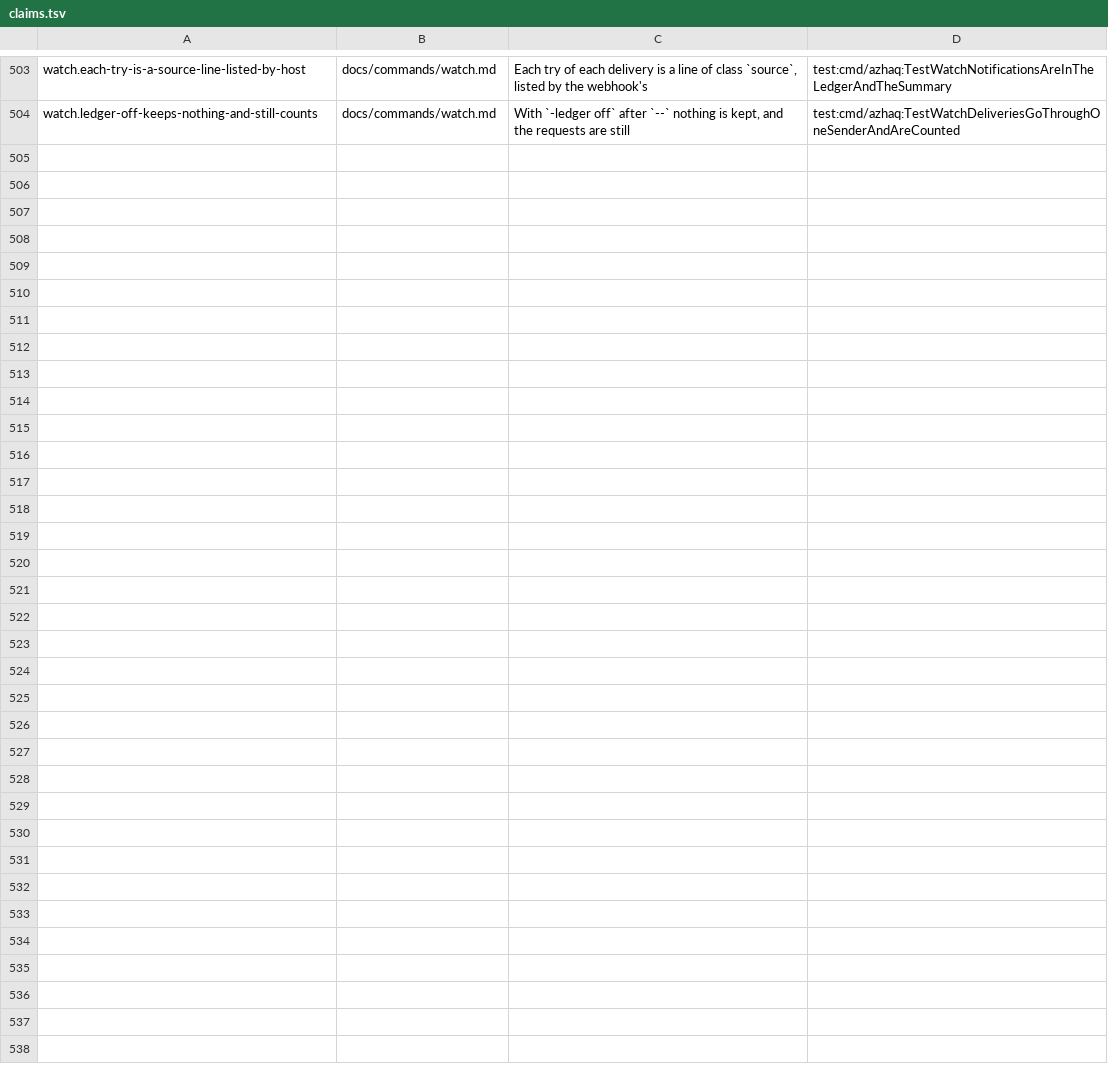
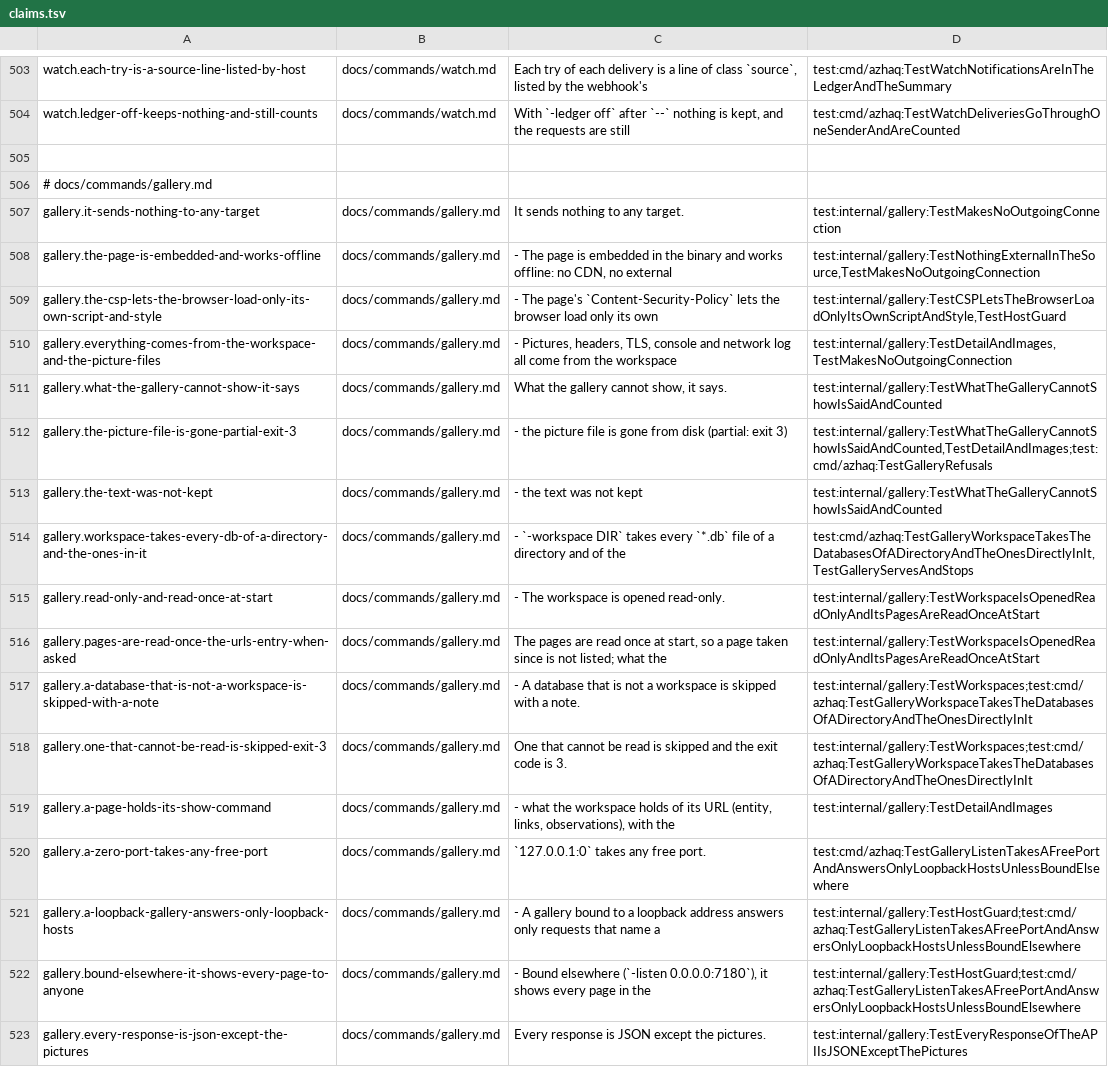
Before and after one commit to lilsadfoqs/azhaq, a TSV file: docs/claims.tsv, drawn as a sheet; only a part is shown, gaps mark what is left out; the diff names each change by its address in the sheet, - before the commit and + after, or states it on an @@ line.

Commit message:
test(gallery): prove the claims of the gallery page
The gallery sends nothing, serves a CSP of its own script and style, opens
the workspace read-only, reads the pages once, says what it cannot show,
answers only loopback hosts when bound to loopback, and answers JSON except
the pictures.

Refs #21

```diff
--- a/docs/claims.tsv
+++ b/docs/claims.tsv
+row 505: (empty)
+row 506: # docs/commands/gallery.md
+row 507: gallery.it-sends-nothing-to-any-target | docs/commands/gallery.md | It sends nothing to any target. | test:internal/gallery:TestMakesNoOutgoingConnection
+row 508: gallery.the-page-is-embedded-and-works-offline | docs/commands/gallery.md | - The page is embedded in the binary and works offline: no CDN, no external | test:internal/gallery:TestNothingExternalInTheSource,TestMakesNoOutgoingConnection
+row 509: gallery.the-csp-lets-the-browser-load-only-its-own-script-and-style | docs/commands/gallery.md | - The page's `Content-Security-Policy` lets the browser load only its own | test:internal/gallery:TestCSPLetsTheBrowserLoadOnlyItsOwnScriptAndStyle,TestHostGuard
+row 510: gallery.everything-comes-from-the-workspace-and-the-picture-files | docs/commands/gallery.md | - Pictures, headers, TLS, console and network log all come from the workspace | test:internal/gallery:TestDetailAndImages,TestMakesNoOutgoingConnection
+row 511: gallery.what-the-gallery-cannot-show-it-says | docs/commands/gallery.md | What the gallery cannot show, it says. | test:internal/gallery:TestWhatTheGalleryCannotShowIsSaidAndCounted
+row 512: gallery.the-picture-file-is-gone-partial-exit-3 | docs/commands/gallery.md | - the picture file is gone from disk (partial: exit 3) | test:internal/gallery:TestWhatTheGalleryCannotShowIsSaidAndCounted,TestDetailAndImages;test:cmd/azhaq:TestGalleryRefusals
+row 513: gallery.the-text-was-not-kept | docs/commands/gallery.md | - the text was not kept | test:internal/gallery:TestWhatTheGalleryCannotShowIsSaidAndCounted
+row 514: gallery.workspace-takes-every-db-of-a-directory-and-the-ones-in-it | docs/commands/gallery.md | - `-workspace DIR` takes every `*.db` file of a directory and of the | test:cmd/azhaq:TestGalleryWorkspaceTakesTheDatabasesOfADirectoryAndTheOnesDirectlyInIt,TestGalleryServesAndStops
+row 515: gallery.read-only-and-read-once-at-start | docs/commands/gallery.md | - The workspace is opened read-only. | test:internal/gallery:TestWorkspaceIsOpenedReadOnlyAndItsPagesAreReadOnceAtStart
+row 516: gallery.pages-are-read-once-the-urls-entry-when-asked | docs/commands/gallery.md | The pages are read once at start, so a page taken since is not listed; what the | test:internal/gallery:TestWorkspaceIsOpenedReadOnlyAndItsPagesAreReadOnceAtStart
+row 517: gallery.a-database-that-is-not-a-workspace-is-skipped-with-a-note | docs/commands/gallery.md | - A database that is not a workspace is skipped with a note. | test:internal/gallery:TestWorkspaces;test:cmd/azhaq:TestGalleryWorkspaceTakesTheDatabasesOfADirectoryAndTheOnesDirectlyInIt
+row 518: gallery.one-that-cannot-be-read-is-skipped-exit-3 | docs/commands/gallery.md | One that cannot be read is skipped and the exit code is 3. | test:internal/gallery:TestWorkspaces;test:cmd/azhaq:TestGalleryWorkspaceTakesTheDatabasesOfADirectoryAndTheOnesDirectlyInIt
+row 519: gallery.a-page-holds-its-show-command | docs/commands/gallery.md | - what the workspace holds of its URL (entity, links, observations), with the | test:internal/gallery:TestDetailAndImages
+row 520: gallery.a-zero-port-takes-any-free-port | docs/commands/gallery.md | `127.0.0.1:0` takes any free port. | test:cmd/azhaq:TestGalleryListenTakesAFreePortAndAnswersOnlyLoopbackHostsUnlessBoundElsewhere
+row 521: gallery.a-loopback-gallery-answers-only-loopback-hosts | docs/commands/gallery.md | - A gallery bound to a loopback address answers only requests that name a | test:internal/gallery:TestHostGuard;test:cmd/azhaq:TestGalleryListenTakesAFreePortAndAnswersOnlyLoopbackHostsUnlessBoundElsewhere
+row 522: gallery.bound-elsewhere-it-shows-every-page-to-anyone | docs/commands/gallery.md | - Bound elsewhere (`-listen 0.0.0.0:7180`), it shows every page in the | test:internal/gallery:TestHostGuard;test:cmd/azhaq:TestGalleryListenTakesAFreePortAndAnswersOnlyLoopbackHostsUnlessBoundElsewhere
+row 523: gallery.every-response-is-json-except-the-pictures | docs/commands/gallery.md | Every response is JSON except the pictures. | test:internal/gallery:TestEveryResponseOfTheAPIIsJSONExceptThePictures
```
Also changed, not shown: 2 other files.
